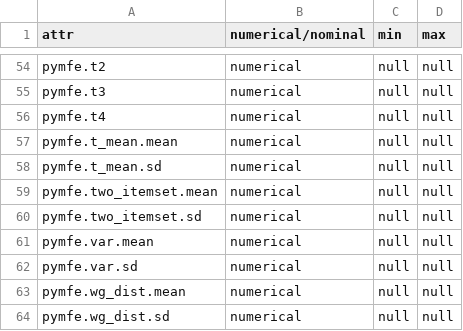
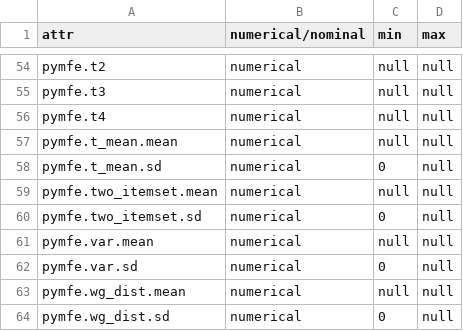
Before and after one commit to openml/pyEvaluationEngine, a CSV file: qualities.csv, drawn as a sheet; only a part is shown, gaps mark what is left out; the diff covers the shown part only.

```diff
--- a/qualities.csv
+++ b/qualities.csv
@@ -57,8 +57,8 @@ pymfe.t4,numerical,null,null
 pymfe.t_mean.mean,numerical,null,null
-pymfe.t_mean.sd,numerical,null,null
+pymfe.t_mean.sd,numerical,0,null
 pymfe.two_itemset.mean,numerical,null,null
-pymfe.two_itemset.sd,numerical,null,null
+pymfe.two_itemset.sd,numerical,0,null
 pymfe.var.mean,numerical,null,null
-pymfe.var.sd,numerical,null,null
+pymfe.var.sd,numerical,0,null
 pymfe.wg_dist.mean,numerical,null,null
-pymfe.wg_dist.sd,numerical,null,null
+pymfe.wg_dist.sd,numerical,0,null
```
Also changed, not shown: 28 edited cells elsewhere in this file.
